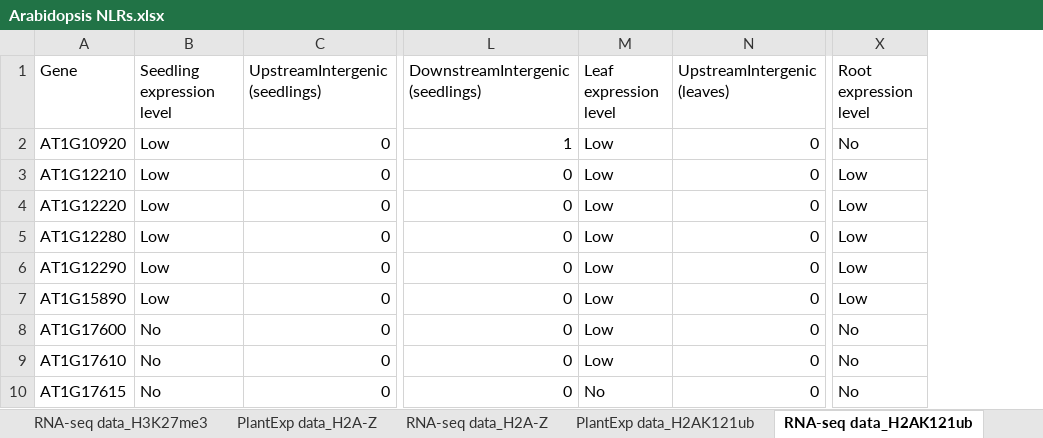
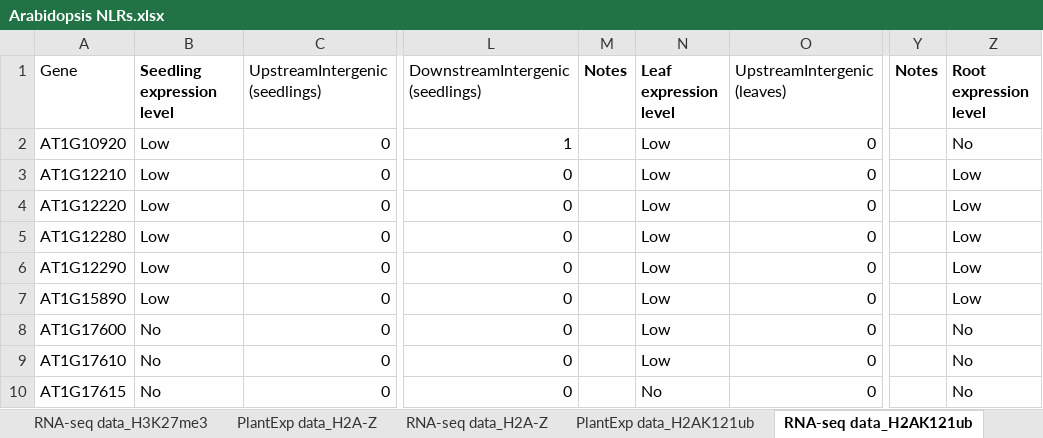
Before and after one commit to jessica-a-taylor/ReMap2022-data-analysis, an Excel workbook: Data/Arabidopsis NLRs.xlsx, sheet RNA-seq data_H2AK121ub, drawn as a sheet; only a part is shown, gaps mark what is left out; values as stored, in another font and other column widths than the file's, no borders; conditional formats not drawn; addresses are those after the commit; the diff names each change by its address in the sheet, - before the commit and + after, or states it on an @@ line.

Commit message:
Start analysing data from ACRs paper (Ding et al., 2021).

```diff
--- a/Data/Arabidopsis NLRs.xlsx (sheet RNA-seq data_H2AK121ub)
+++ b/Data/Arabidopsis NLRs.xlsx (sheet RNA-seq data_H2AK121ub)
+column M (Notes), empty
+column Y (Notes), empty
-B1 bold: off
+B1 bold: on
-N1 bold: off
+N1 bold: on
-Z1 bold: off
+Z1 bold: on
```
Also changed, not shown: sheet Template, sheet PlantExp data_H3K27me3, sheet PlantExp data_H2AK121ub, sheet RNA-seq data_H3K9me2, sheet PlantExp data_H3K9me2, sheet PlantExp data_H3K27ac, 10 more sheets, charts or pictures, 2 other files.
